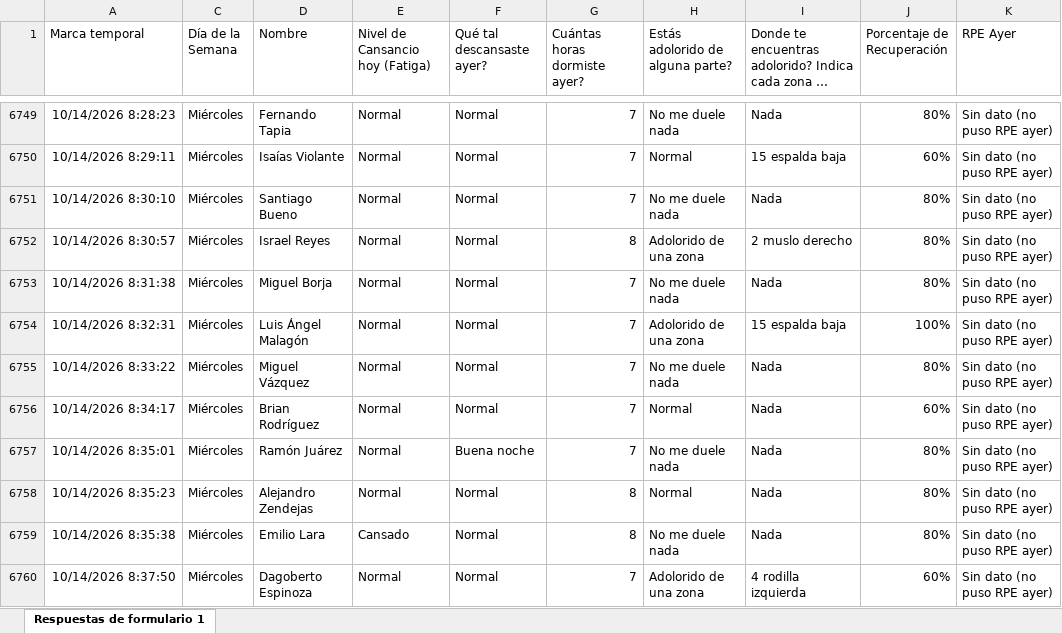
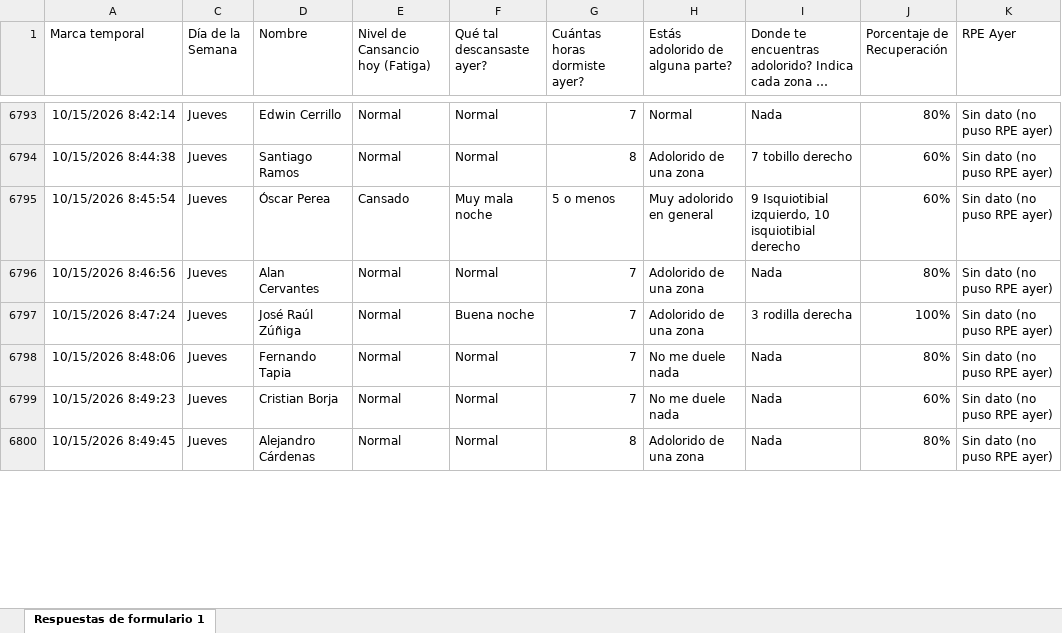
Before and after one commit to mr2293/club_america_dashboard, an Excel workbook: apps/dashboard_cargas/data/bienestar_jugador_primer_equipo_respuestas.xlsx, sheet Respuestas de formulario 1, drawn as a sheet; only a part is shown, gaps mark what is left out; long unchanged cells end in …; values as stored, in another font and other column widths than the file's, no borders; charts and pictures and conditional formats and table styles not drawn; removed rows and columns are numbered as before the commit, all else as after; the diff covers the shown part only; the diff names each change by its address in the sheet, - before the commit and + after, or states it on an @@ line.

```diff
--- a/apps/dashboard_cargas/data/bienestar_jugador_primer_equipo_respuestas.xlsx (sheet Respuestas de formulario 1)
+++ b/apps/dashboard_cargas/data/bienestar_jugador_primer_equipo_respuestas.xlsx (sheet Respuestas de formulario 1)
-A6793 (Marca temporal): 10/14/2026 8:28:23
+A6793 (Marca temporal): 10/15/2026 8:42:14
-C6793 (Día de la Semana): Miércoles
+C6793 (Día de la Semana): Jueves
-D6793 (Nombre): Fernando Tapia
+D6793 (Nombre): Edwin Cerrillo
-H6793 (Estás adolorido de alguna parte?): No me duele nada
+H6793 (Estás adolorido de alguna parte?): Normal
@@ row 6750 hidden: 10/14/2026 8:29:11 | Miércoles | Isaías Violante | Normal | Normal | 7 | Normal | 15 espalda baja | 60% | Sin dato (no puso RPE ayer) @@
@@ row 6751 hidden: 10/14/2026 8:30:10 | Miércoles | Santiago Bueno | Normal | Normal | 7 | No me duele nada | Nada | 80% | Sin dato (no puso RPE ayer) @@
-A6794 (Marca temporal): 10/14/2026 8:30:57
+A6794 (Marca temporal): 10/15/2026 8:44:38
-C6794 (Día de la Semana): Miércoles
+C6794 (Día de la Semana): Jueves
-D6794 (Nombre): Israel Reyes
+D6794 (Nombre): Santiago Ramos
-I6794: 2 muslo derecho
+I6794: 7 tobillo derecho
-J6794 (Porcentaje de Recuperación): 80%
+J6794 (Porcentaje de Recuperación): 60%
+row 6795: 10/15/2026 8:45:54 | Jueves | Óscar Perea | Cansado | Muy mala noche | 5 o menos | Muy adolorido en general | 9 Isquiotibial izquierdo, 10 isquiotibial derecho | 60% | Sin dato (no puso RPE ayer)
-A6796 (Marca temporal): 10/14/2026 8:31:38
+A6796 (Marca temporal): 10/15/2026 8:46:56
-C6796:C6799 (Día de la Semana): Miércoles
+C6796:C6799 (Día de la Semana): Jueves
-D6796 (Nombre): Miguel Borja
+D6796 (Nombre): Alan Cervantes
-H6796 (Estás adolorido de alguna parte?): No me duele nada
+H6796 (Estás adolorido de alguna parte?): Adolorido de una zona
-A6797 (Marca temporal): 10/14/2026 8:32:31
+A6797 (Marca temporal): 10/15/2026 8:47:24
-D6797 (Nombre): Luis Ángel Malagón
+D6797 (Nombre): José Raúl Zúñiga
-F6797 (Qué tal descansaste ayer?): Normal
+F6797 (Qué tal descansaste ayer?): Buena noche
-I6797: 15 espalda baja
+I6797: 3 rodilla derecha
-A6798 (Marca temporal): 10/14/2026 8:33:22
+A6798 (Marca temporal): 10/15/2026 8:48:06
-D6798 (Nombre): Miguel Vázquez
+D6798 (Nombre): Fernando Tapia
-A6799 (Marca temporal): 10/14/2026 8:34:17
+A6799 (Marca temporal): 10/15/2026 8:49:23
-D6799 (Nombre): Brian Rodríguez
+D6799 (Nombre): Cristian Borja
-H6799 (Estás adolorido de alguna parte?): Normal
+H6799 (Estás adolorido de alguna parte?): No me duele nada
@@ row 6757 hidden: 10/14/2026 8:35:01 | Miércoles | Ramón Juárez | Normal | Buena noche | 7 | No me duele nada | Nada | 80% | Sin dato (no puso RPE ayer) @@
-A6800 (Marca temporal): 10/14/2026 8:35:23
+A6800 (Marca temporal): 10/15/2026 8:49:45
-C6800 (Día de la Semana): Miércoles
+C6800 (Día de la Semana): Jueves
-D6800 (Nombre): Alejandro Zendejas
+D6800 (Nombre): Alejandro Cárdenas
-H6800 (Estás adolorido de alguna parte?): Normal
+H6800 (Estás adolorido de alguna parte?): Adolorido de una zona
@@ row 6759 hidden: 10/14/2026 8:35:38 | Miércoles | Emilio Lara | Cansado | Normal | 8 | No me duele nada | Nada | 80% | Sin dato (no puso RPE ayer) @@
@@ row 6760 hidden: 10/14/2026 8:37:50 | Miércoles | Dagoberto Espinoza | Normal | Normal | 7 | Adolorido de una zona | 4 rodilla izquierda | 60% | Sin dato (no puso RPE ayer) @@
```
Also changed, not shown: 6 added rows, 29 hidden or unhidden rows and 58 edited cells elsewhere in this sheet, hidden cells, apps/dashboard_cargas/data/rpe_primera.xlsx.
